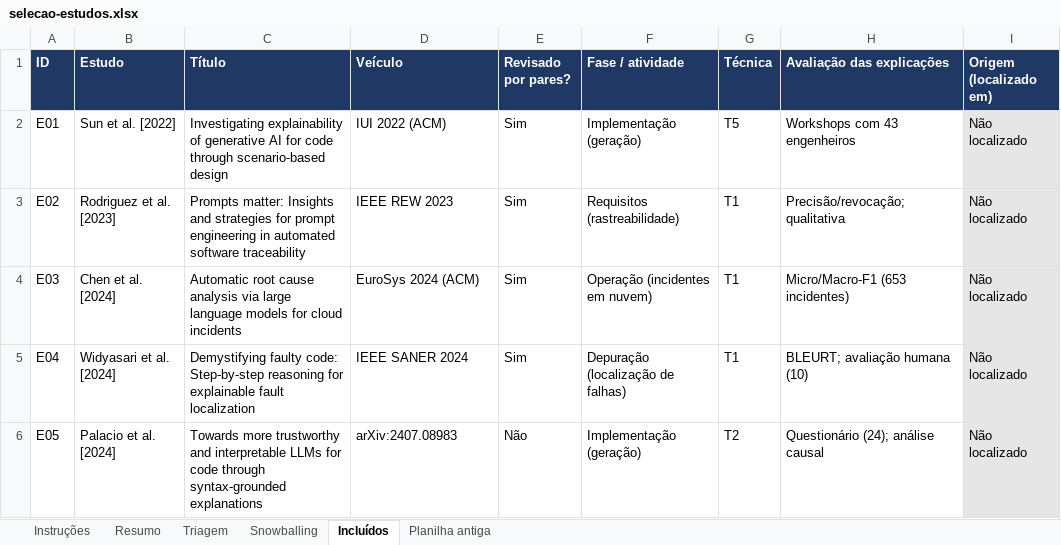
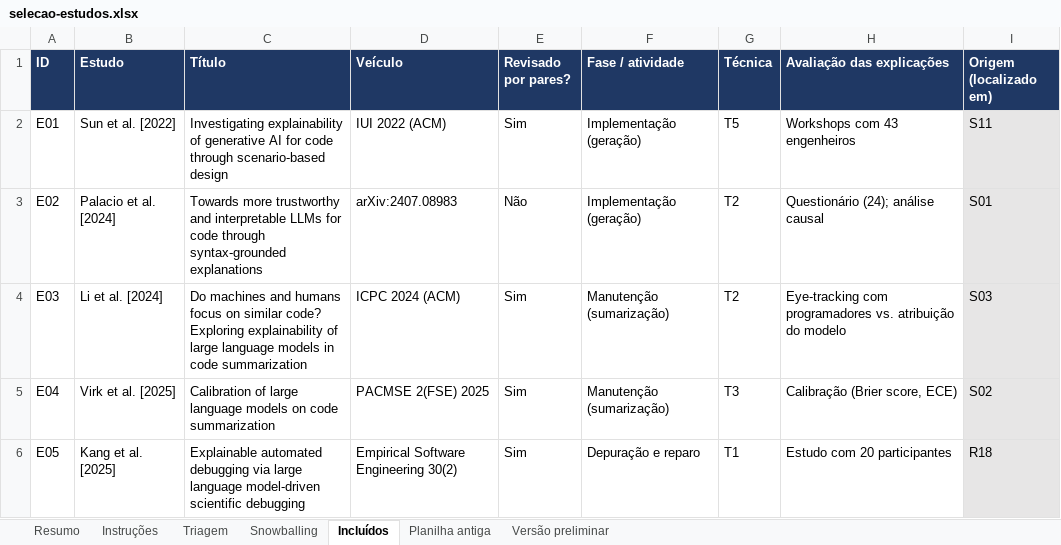
Before and after one commit to matheusaugustodev/metodologia-es, an Excel workbook: planilhas/selecao-estudos.xlsx, sheet Incluídos, drawn as a sheet; only a part is shown; values as stored, in another font and other column widths than the file's, no borders; conditional formats not drawn; the diff covers the shown part only; the diff names each change by its address in the sheet, - before the commit and + after, or states it on an @@ line.

```diff
--- a/planilhas/selecao-estudos.xlsx (sheet Incluídos)
+++ b/planilhas/selecao-estudos.xlsx (sheet Incluídos)
+sheet tab: Versão preliminar
@@ sheet tab order changed: Resumo | Instruções | Triagem | Snowballing | Incluídos | Planilha antiga | Versão preliminar @@
-I2 (Origem (localizado em)): Não localizado
+I2 (Origem (localizado em)): S11
-B3 (Estudo): Rodriguez et al. [2023]
+B3 (Estudo): Palacio et al. [2024]
-C3 (Título): Prompts matter: Insights and strategies for prompt engineering in automated software traceability
+C3 (Título): Towards more trustworthy and interpretable LLMs for code through syntax-grounded explanations
-D3 (Veículo): IEEE REW 2023
+D3 (Veículo): arXiv:2407.08983
-E3 (Revisado por pares?): Sim
+E3 (Revisado por pares?): Não
-F3 (Fase / atividade): Requisitos (rastreabilidade)
+F3 (Fase / atividade): Implementação (geração)
-G3:G4 (Técnica): T1
+G3:G4 (Técnica): T2
-H3 (Avaliação das explicações): Precisão/revocação; qualitativa
+H3 (Avaliação das explicações): Questionário (24); análise causal
-I3 (Origem (localizado em)): Não localizado
+I3 (Origem (localizado em)): S01
-B4 (Estudo): Chen et al. [2024]
+B4 (Estudo): Li et al. [2024]
-C4 (Título): Automatic root cause analysis via large language models for cloud incidents
+C4 (Título): Do machines and humans focus on similar code? Exploring explainability of large language models in code summarization
-D4 (Veículo): EuroSys 2024 (ACM)
+D4 (Veículo): ICPC 2024 (ACM)
-F4 (Fase / atividade): Operação (incidentes em nuvem)
+F4 (Fase / atividade): Manutenção (sumarização)
-H4 (Avaliação das explicações): Micro/Macro-F1 (653 incidentes)
+H4 (Avaliação das explicações): Eye-tracking com programadores vs. atribuição do modelo
-I4 (Origem (localizado em)): Não localizado
+I4 (Origem (localizado em)): S03
-B5 (Estudo): Widyasari et al. [2024]
+B5 (Estudo): Virk et al. [2025]
-C5 (Título): Demystifying faulty code: Step-by-step reasoning for explainable fault localization
+C5 (Título): Calibration of large language models on code summarization
-D5 (Veículo): IEEE SANER 2024
+D5 (Veículo): PACMSE 2(FSE) 2025
-F5 (Fase / atividade): Depuração (localização de falhas)
+F5 (Fase / atividade): Manutenção (sumarização)
-G5 (Técnica): T1
+G5 (Técnica): T3
-H5 (Avaliação das explicações): BLEURT; avaliação humana (10)
+H5 (Avaliação das explicações): Calibração (Brier score, ECE)
-I5 (Origem (localizado em)): Não localizado
+I5 (Origem (localizado em)): S02
-B6 (Estudo): Palacio et al. [2024]
+B6 (Estudo): Kang et al. [2025]
-C6 (Título): Towards more trustworthy and interpretable LLMs for code through syntax-grounded explanations
+C6 (Título): Explainable automated debugging via large language model-driven scientific debugging
-D6 (Veículo): arXiv:2407.08983
+D6 (Veículo): Empirical Software Engineering 30(2)
-E6 (Revisado por pares?): Não
+E6 (Revisado por pares?): Sim
-F6 (Fase / atividade): Implementação (geração)
+F6 (Fase / atividade): Depuração e reparo
-G6 (Técnica): T2
+G6 (Técnica): T1
-H6 (Avaliação das explicações): Questionário (24); análise causal
+H6 (Avaliação das explicações): Estudo com 20 participantes
-I6 (Origem (localizado em)): Não localizado
+I6 (Origem (localizado em)): R18
```
Also changed, not shown: 1 added row and 64 edited cells elsewhere in this sheet, sheet Triagem, sheet Snowballing, sheet Resumo, sheet Instruções, 4 other files.
